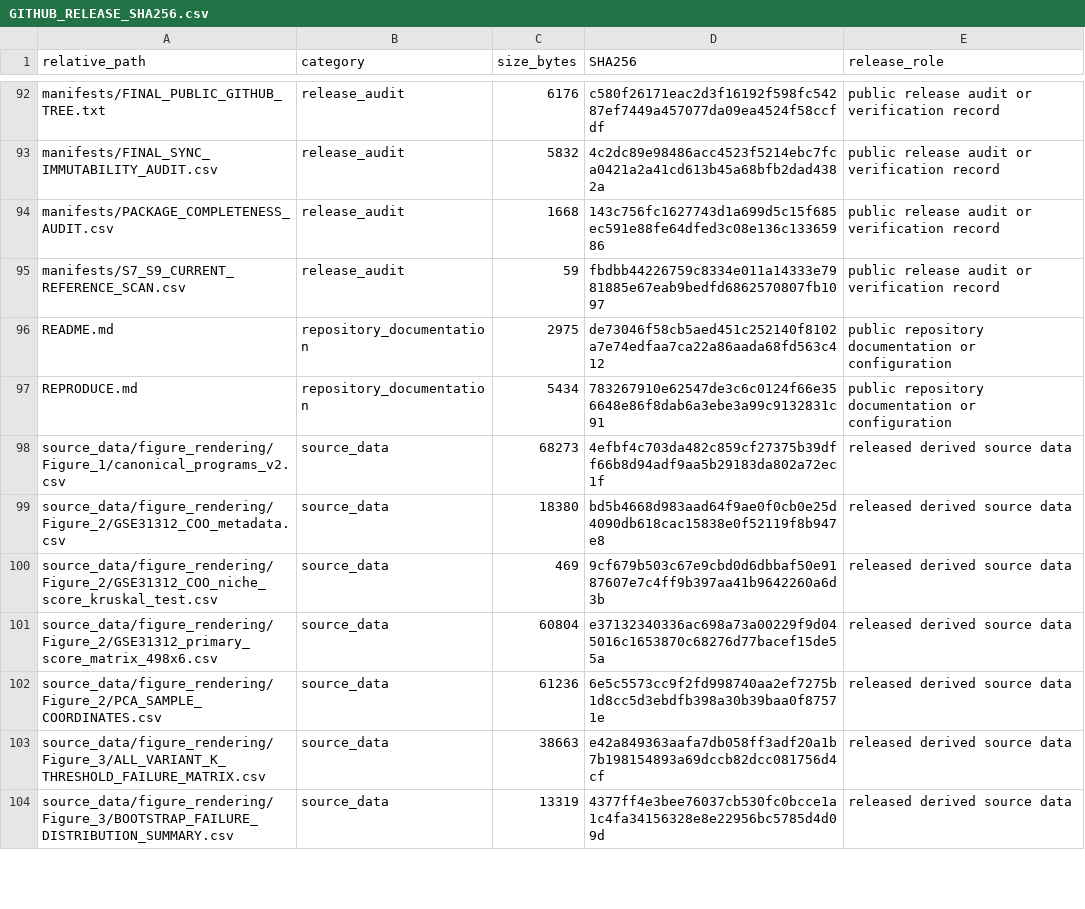
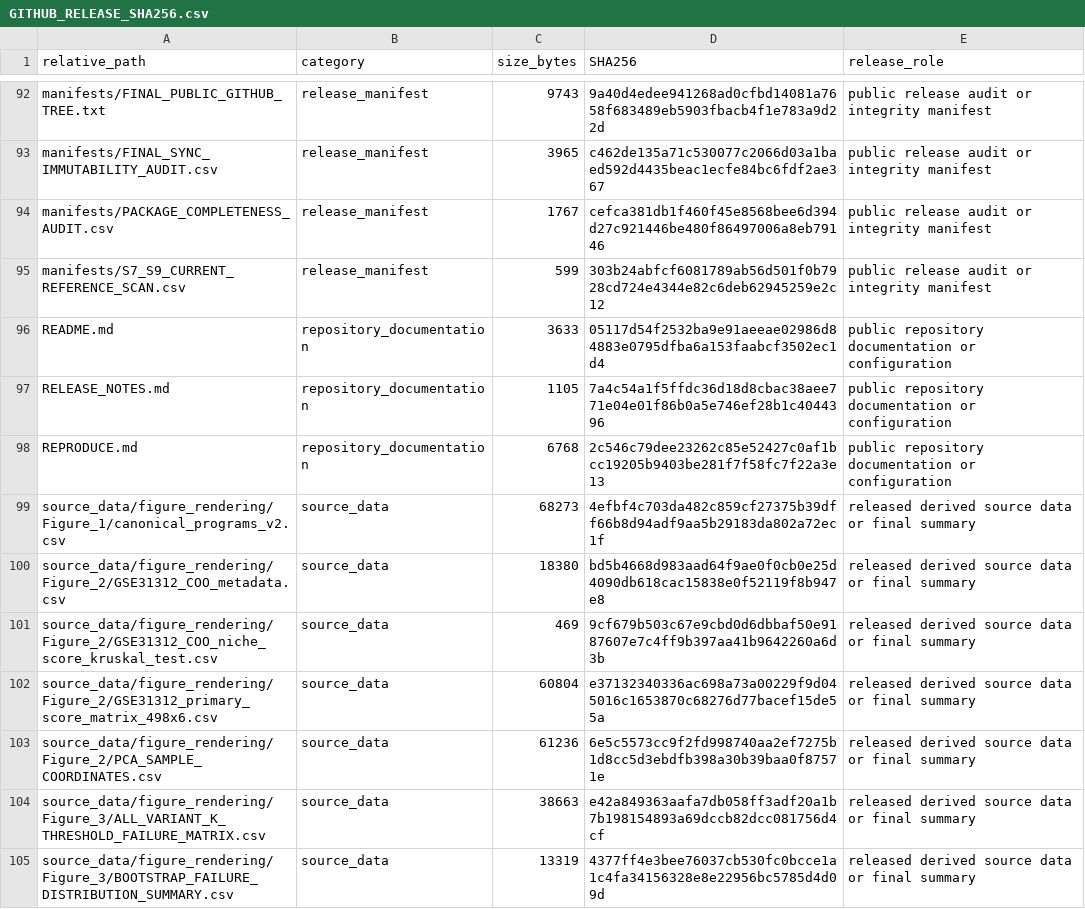
Before and after one commit to Yangjunwei-GZ/DLBCL-spatial-niche-reproducibility, a CSV file: manifests/GITHUB_RELEASE_SHA256.csv, drawn as a sheet; only a part is shown, gaps mark what is left out; addresses are those after the commit; the diff covers the shown part only; the diff names each change by its address in the sheet, - before the commit and + after, or states it on an @@ line.

```diff
--- a/manifests/GITHUB_RELEASE_SHA256.csv
+++ b/manifests/GITHUB_RELEASE_SHA256.csv
-B92:B95 (category): release_audit
+B92:B95 (category): release_manifest
-C92 (size_bytes): 6176
+C92 (size_bytes): 9743
-D92 (SHA256): c580f26171eac2d3f16192f598fc54287ef7449a457077da09ea4524f58ccfdf
+D92 (SHA256): 9a40d4edee941268ad0cfbd14081a7658f683489eb5903fbacb4f1e783a9d22d
-E92:E95 (release_role): public release audit or verification record
+E92:E95 (release_role): public release audit or integrity manifest
-C93 (size_bytes): 5832
+C93 (size_bytes): 3965
-D93 (SHA256): 4c2dc89e98486acc4523f5214ebc7fca0421a2a41cd613b45a68bfb2dad4382a
+D93 (SHA256): c462de135a71c530077c2066d03a1baed592d4435beac1ecfe84bc6fdf2ae367
-C94 (size_bytes): 1668
+C94 (size_bytes): 1767
-D94 (SHA256): 143c756fc1627743d1a699d5c15f685ec591e88fe64dfed3c08e136c13365986
+D94 (SHA256): cefca381db1f460f45e8568bee6d394d27c921446be480f86497006a8eb79146
-C95 (size_bytes): 59
+C95 (size_bytes): 599
-D95 (SHA256): fbdbb44226759c8334e011a14333e7981885e67eab9bedfd6862570807fb1097
+D95 (SHA256): 303b24abfcf6081789ab56d501f0b7928cd724e4344e82c6deb62945259e2c12
-C96 (size_bytes): 2975
+C96 (size_bytes): 3633
-D96 (SHA256): de73046f58cb5aed451c252140f8102a7e74edfaa7ca22a86aada68fd563c412
+D96 (SHA256): 05117d54f2532ba9e91aeeae02986d84883e0795dfba6a153faabcf3502ec1d4
+row 97: RELEASE_NOTES.md | repository_documentation | 1105 | 7a4c54a1f5ffdc36d18d8cbac38aee771e04e01f86b0a5e746ef28b1c4044396 | public repository documentation or configuration
-C98 (size_bytes): 5434
+C98 (size_bytes): 6768
-D98 (SHA256): 783267910e62547de3c6c0124f66e356648e86f8dab6a3ebe3a99c9132831c91
+D98 (SHA256): 2c546c79dee23262c85e52427c0af1bcc19205b9403be281f7f58fc7f22a3e13
-E99:E105 (release_role): released derived source data
+E99:E105 (release_role): released derived source data or final summary
```
Also changed, not shown: 11 added rows and 97 edited cells elsewhere in this file, environment/package_versions.csv, manifests/FIGURE_TERMINOLOGY_PREFLIGHT.csv, 42 other files.
